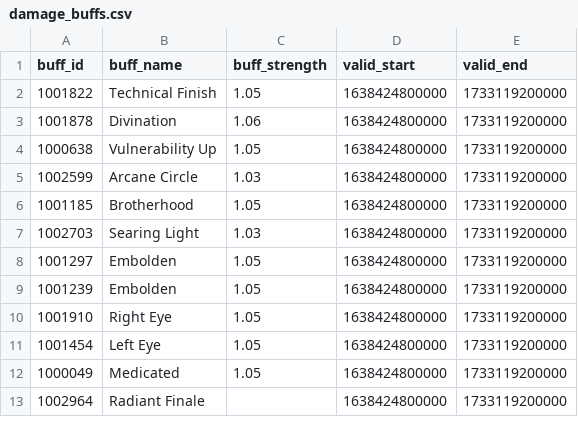
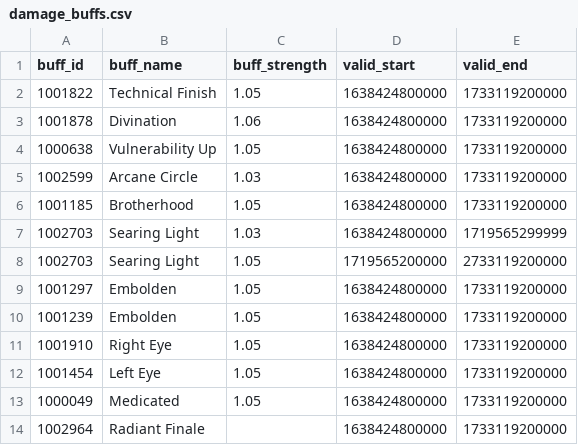
Before and after one commit to ffxiv-acerola/how_bad_was_my_crit_in_xiv, a CSV file: fflogs_rotation/job_data/damage_buffs.csv, drawn as a sheet; only a part is shown.

Commit message:
searing light buff strength update.

```diff
--- a/fflogs_rotation/job_data/damage_buffs.csv
+++ b/fflogs_rotation/job_data/damage_buffs.csv
@@ -6,3 +6,4 @@ buff_id,buff_name,buff_strength,valid_start,valid_end
 1001185,Brotherhood,1.05,1638424800000,1733119200000
-1002703,Searing Light,1.03,1638424800000,1733119200000
+1002703,Searing Light,1.03,1638424800000,1719565299999
+1002703,Searing Light,1.05,1719565200000,2733119200000
 1001297,Embolden,1.05,1638424800000,1733119200000
```
